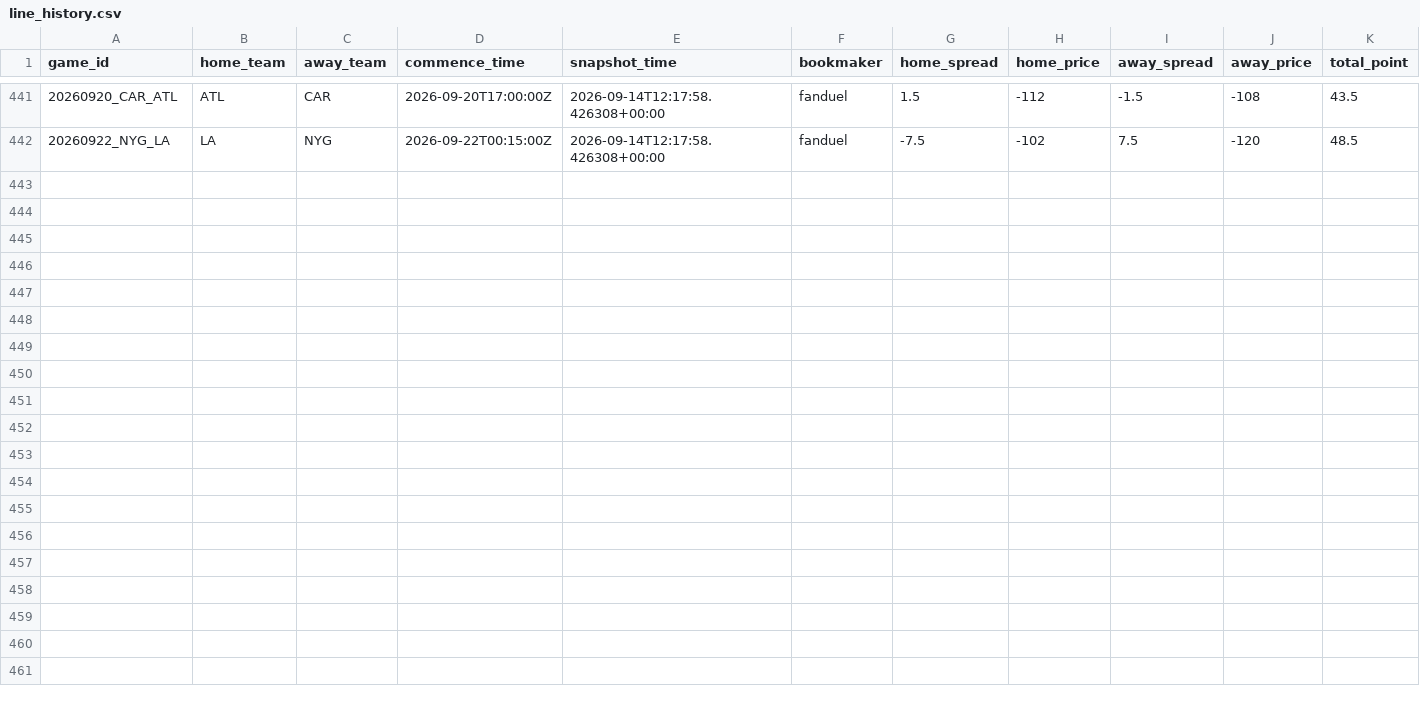
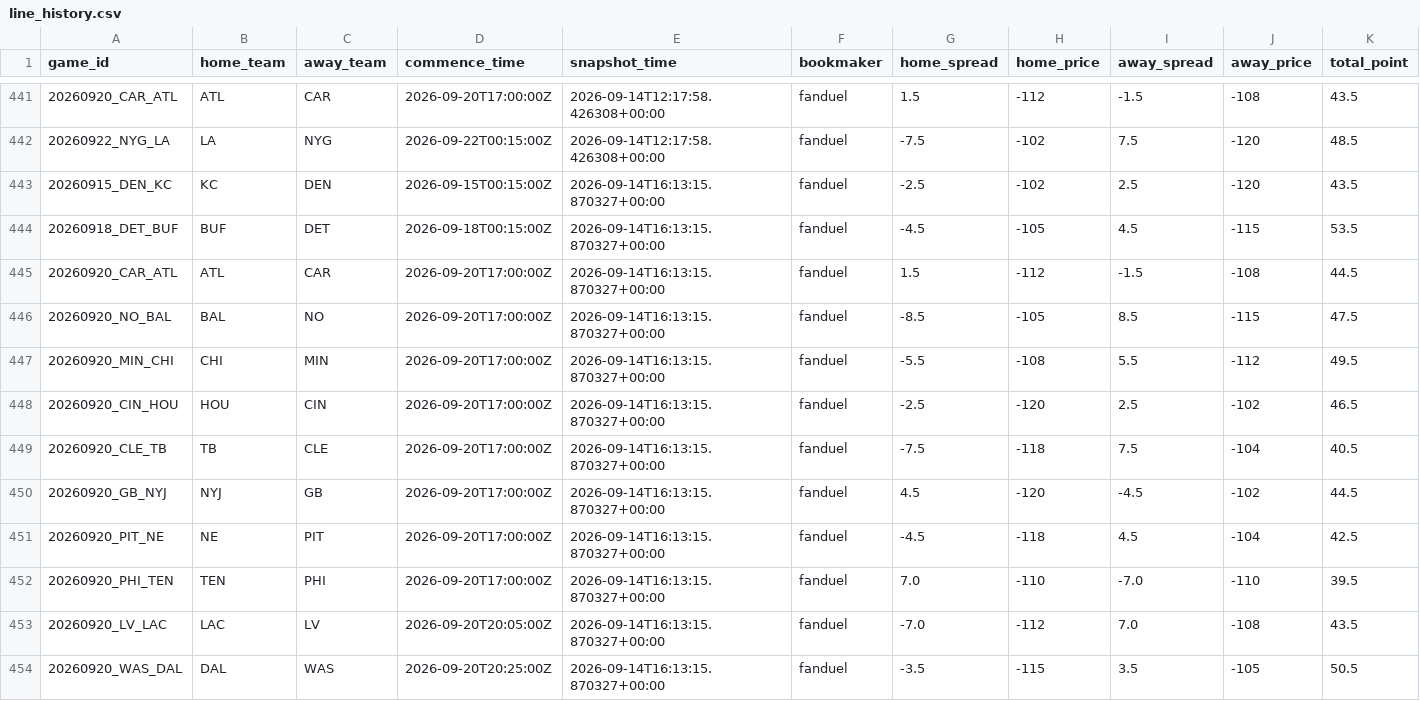
Before and after one commit to stevendemelo91-hub/nfl-slate, a CSV file: line_history.csv, drawn as a sheet; only a part is shown, gaps mark what is left out; rows hold the shown columns only; the diff names each change by its address in the sheet, - before the commit and + after, or states it on an @@ line.

```diff
--- a/line_history.csv
+++ b/line_history.csv
+row 443: 20260915_DEN_KC | KC | DEN | 2026-09-15T00:15:00Z | 2026-09-14T16:13:15.870327+00:00 | fanduel | -2.5 | -102 | 2.5 | -120 | 43.5
+row 444: 20260918_DET_BUF | BUF | DET | 2026-09-18T00:15:00Z | 2026-09-14T16:13:15.870327+00:00 | fanduel | -4.5 | -105 | 4.5 | -115 | 53.5
+row 445: 20260920_CAR_ATL | ATL | CAR | 2026-09-20T17:00:00Z | 2026-09-14T16:13:15.870327+00:00 | fanduel | 1.5 | -112 | -1.5 | -108 | 44.5
+row 446: 20260920_NO_BAL | BAL | NO | 2026-09-20T17:00:00Z | 2026-09-14T16:13:15.870327+00:00 | fanduel | -8.5 | -105 | 8.5 | -115 | 47.5
+row 447: 20260920_MIN_CHI | CHI | MIN | 2026-09-20T17:00:00Z | 2026-09-14T16:13:15.870327+00:00 | fanduel | -5.5 | -108 | 5.5 | -112 | 49.5
+row 448: 20260920_CIN_HOU | HOU | CIN | 2026-09-20T17:00:00Z | 2026-09-14T16:13:15.870327+00:00 | fanduel | -2.5 | -120 | 2.5 | -102 | 46.5
+row 449: 20260920_CLE_TB | TB | CLE | 2026-09-20T17:00:00Z | 2026-09-14T16:13:15.870327+00:00 | fanduel | -7.5 | -118 | 7.5 | -104 | 40.5
+row 450: 20260920_GB_NYJ | NYJ | GB | 2026-09-20T17:00:00Z | 2026-09-14T16:13:15.870327+00:00 | fanduel | 4.5 | -120 | -4.5 | -102 | 44.5
+row 451: 20260920_PIT_NE | NE | PIT | 2026-09-20T17:00:00Z | 2026-09-14T16:13:15.870327+00:00 | fanduel | -4.5 | -118 | 4.5 | -104 | 42.5
+row 452: 20260920_PHI_TEN | TEN | PHI | 2026-09-20T17:00:00Z | 2026-09-14T16:13:15.870327+00:00 | fanduel | 7.0 | -110 | -7.0 | -110 | 39.5
+row 453: 20260920_LV_LAC | LAC | LV | 2026-09-20T20:05:00Z | 2026-09-14T16:13:15.870327+00:00 | fanduel | -7.0 | -112 | 7.0 | -108 | 43.5
+row 454: 20260920_WAS_DAL | DAL | WAS | 2026-09-20T20:25:00Z | 2026-09-14T16:13:15.870327+00:00 | fanduel | -3.5 | -115 | 3.5 | -105 | 50.5
```
